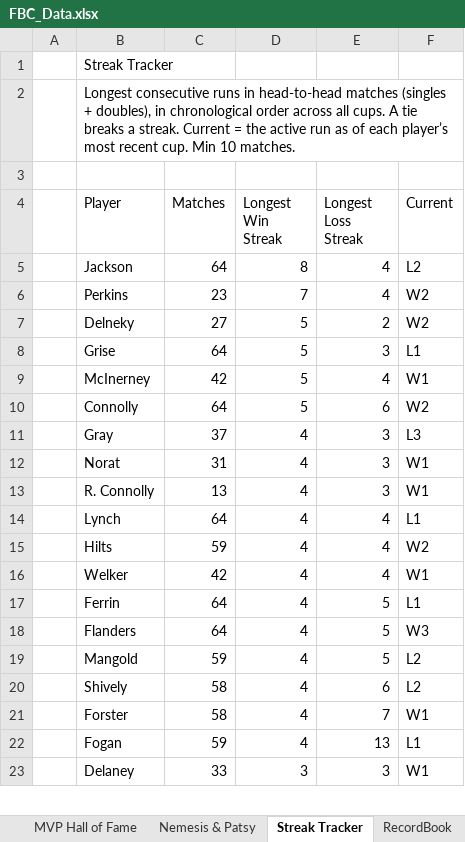
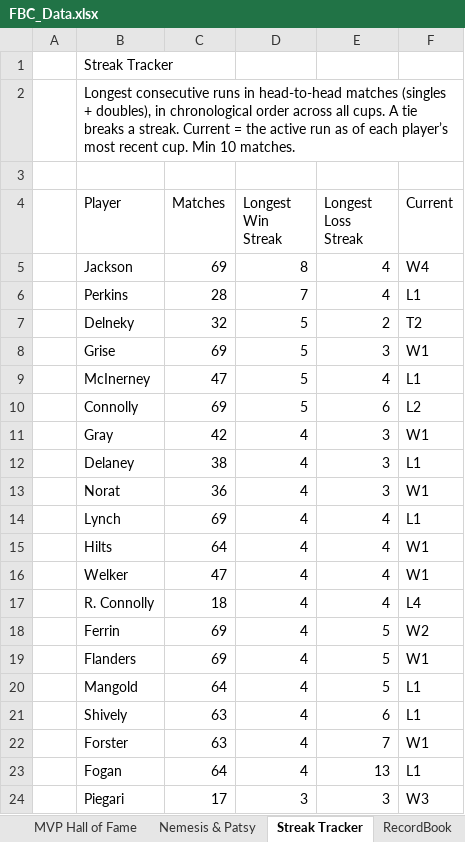
Before and after one commit to craighilts/fbc-data, an Excel workbook: FBC_Data.xlsx, sheet Streak Tracker, drawn as a sheet; only a part is shown; values as stored, in another font and other column widths than the file's, no cell formats; removed rows and columns are numbered as before the commit, all else as after; the diff covers the shown part only; the diff names each change by its address in the sheet, - before the commit and + after, or states it on an @@ line.

```diff
--- a/FBC_Data.xlsx (sheet Streak Tracker)
+++ b/FBC_Data.xlsx (sheet Streak Tracker)
-C5 (Matches): 64
+C5 (Matches): 69
-F5 (Current): L2
+F5 (Current): W4
-C6 (Matches): 23
+C6 (Matches): 28
-F6 (Current): W2
+F6 (Current): L1
-C7 (Matches): 27
+C7 (Matches): 32
-F7 (Current): W2
+F7 (Current): T2
-C8 (Matches): 64
+C8 (Matches): 69
-F8 (Current): L1
+F8 (Current): W1
-C9 (Matches): 42
+C9 (Matches): 47
-F9 (Current): W1
+F9 (Current): L1
-C10 (Matches): 64
+C10 (Matches): 69
-F10 (Current): W2
+F10 (Current): L2
-C11 (Matches): 37
+C11 (Matches): 42
-F11 (Current): L3
+F11 (Current): W1
+row 12:  | Delaney | 38 | 4 | 3 | L1
-C13 (Matches): 31
+C13 (Matches): 36
-row 13:  | R. Connolly | 13 | 4 | 3 | W1
-C14 (Matches): 64
+C14 (Matches): 69
-C15 (Matches): 59
+C15 (Matches): 64
-F15 (Current): W2
+F15 (Current): W1
-C16 (Matches): 42
+C16 (Matches): 47
+row 17:  | R. Connolly | 18 | 4 | 4 | L4
-C18:C19 (Matches): 64
+C18:C19 (Matches): 69
-F18 (Current): L1
+F18 (Current): W2
-F19 (Current): W3
+F19 (Current): W1
-C20 (Matches): 59
+C20 (Matches): 64
-F20:F21 (Current): L2
+F20:F21 (Current): L1
-C21:C22 (Matches): 58
+C21:C22 (Matches): 63
-C23 (Matches): 59
+C23 (Matches): 64
-row 23:  | Delaney | 33 | 3 | 3 | W1
+row 24:  | Piegari | 17 | 3 | 3 | W3
```
Also changed, not shown: 1 removed row and 8 edited cells elsewhere in this sheet, sheet Chemistry Index, sheet CAPA PPC, sheet Form Guide, sheet Clutch Rating, sheet Sandbagger Index, sheet Pythagorean Luck, 2 more sheets, cell formats, Handicaps & Points (Historical).xlsx.
